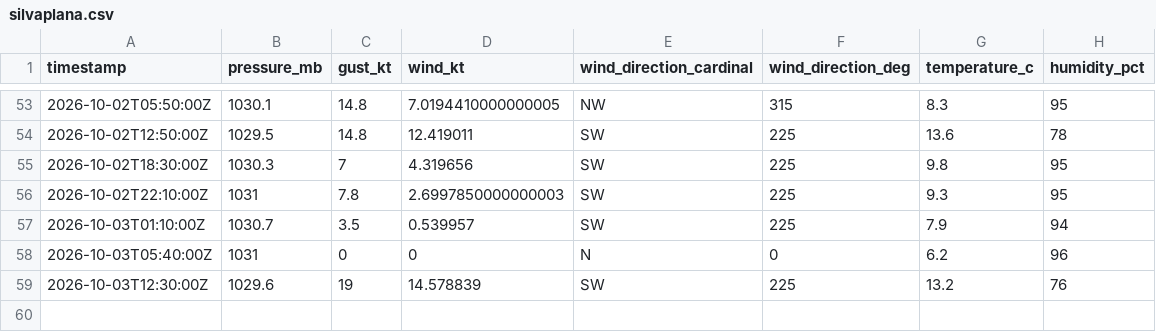
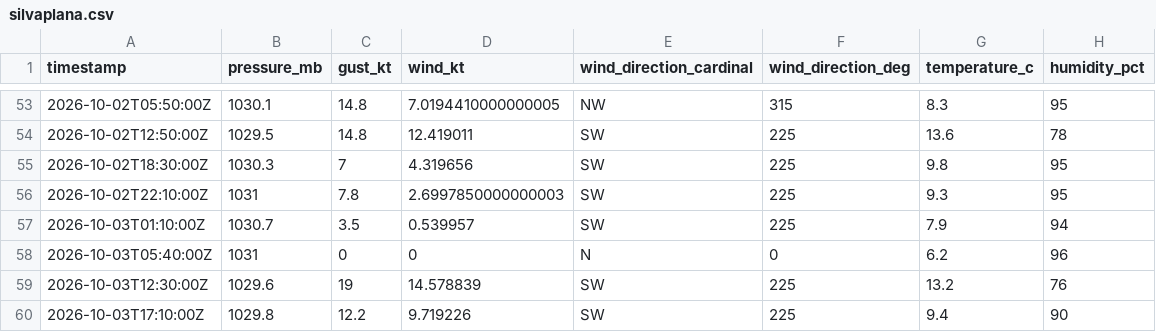
Before and after one commit to marcburri/kite-weather, a CSV file: data/silvaplana.csv, drawn as a sheet; only a part is shown, gaps mark what is left out.

```diff
--- a/data/silvaplana.csv
+++ b/data/silvaplana.csv
@@ -59 +59,2 @@ timestamp,pressure_mb,gust_kt,wind_kt,wind_direction_cardinal,wind_direction_deg
 2026-10-03T12:30:00Z,1029.6,19,14.578839,SW,225,13.2,76
+2026-10-03T17:10:00Z,1029.8,12.2,9.719226,SW,225,9.4,90
```
Also changed, not shown: data/yvbeach.csv.
